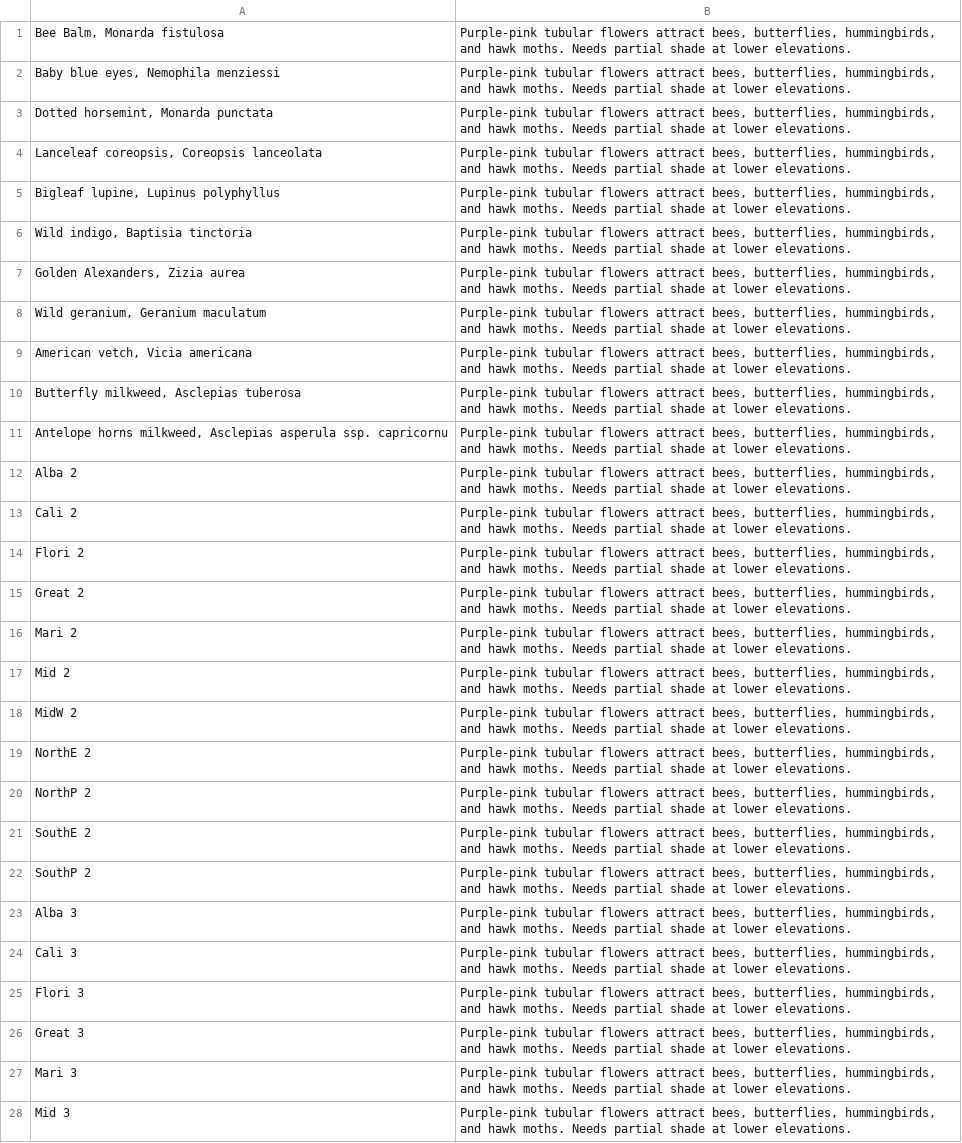
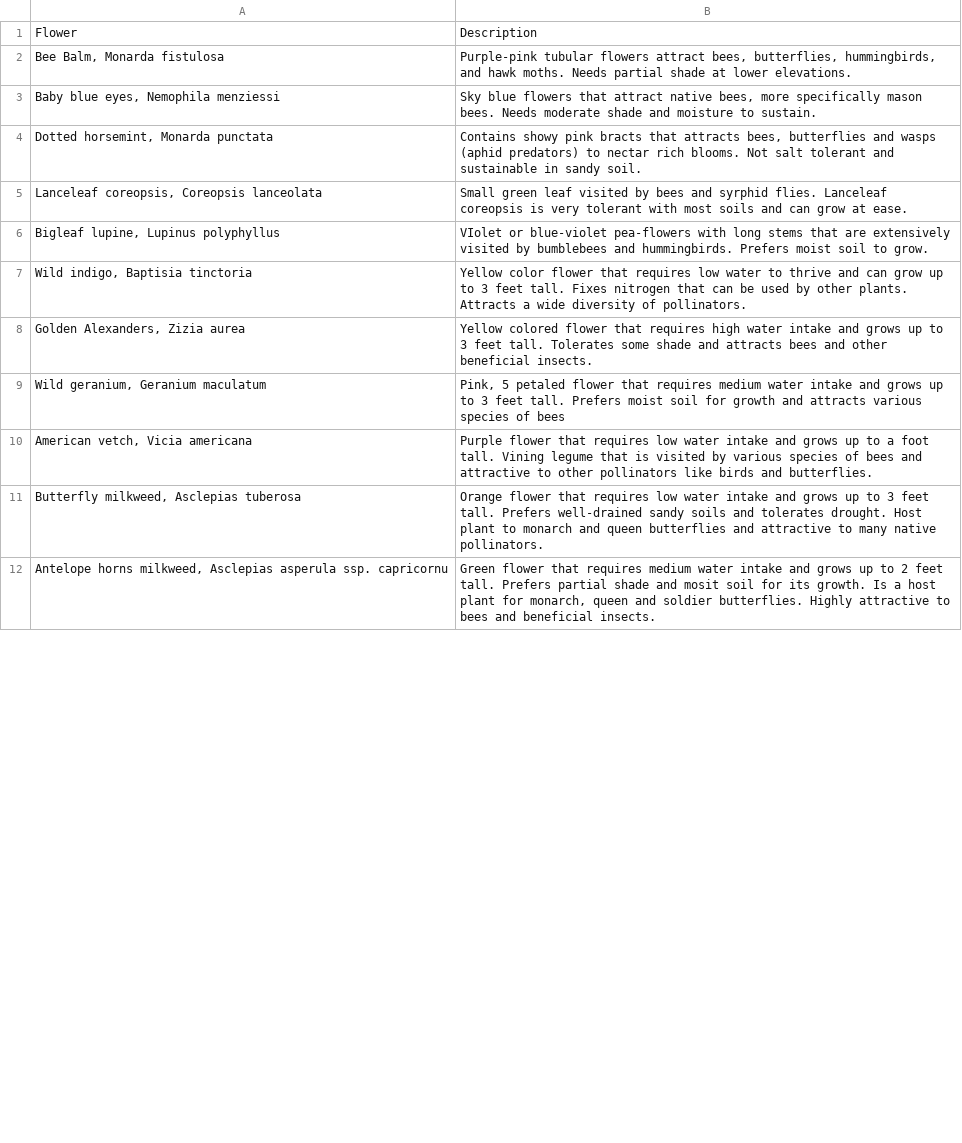
Before and after one commit to NikolaBo/pollenparty, a TSV file: data/flowers-descriptions.tsv, drawn as a sheet; only a part is shown; removed rows and columns are numbered as before the commit, all else as after; the diff covers the shown part only; the diff names each change by its address in the sheet, - before the commit and + after, or states it on an @@ line.

```diff
--- a/data/flowers-descriptions.tsv
+++ b/data/flowers-descriptions.tsv
+row 1: Flower | Description
-B3: Purple-pink tubular flowers attract bees, butterflies, hummingbirds, and hawk moths. Needs partial shade at lower elevations.
+B3: Sky blue flowers that attract native bees, more specifically mason bees. Needs moderate shade and moisture to sustain.
-B4: Purple-pink tubular flowers attract bees, butterflies, hummingbirds, and hawk moths. Needs partial shade at lower elevations.
+B4: Contains showy pink bracts that attracts bees, butterflies and wasps (aphid predators) to nectar rich blooms. Not salt tolerant and sustainable in sandy soil.
-B5: Purple-pink tubular flowers attract bees, butterflies, hummingbirds, and hawk moths. Needs partial shade at lower elevations.
+B5: Small green leaf visited by bees and syrphid flies. Lanceleaf coreopsis is very tolerant with most soils and can grow at ease.
-B6: Purple-pink tubular flowers attract bees, butterflies, hummingbirds, and hawk moths. Needs partial shade at lower elevations.
+B6: VIolet or blue-violet pea-flowers with long stems that are extensively visited by bumblebees and hummingbirds. Prefers moist soil to grow.
-B7: Purple-pink tubular flowers attract bees, butterflies, hummingbirds, and hawk moths. Needs partial shade at lower elevations.
+B7: Yellow color flower that requires low water to thrive and can grow up to 3 feet tall. Fixes nitrogen that can be used by other plants. Attracts a wide diversity of pollinators.
-B8: Purple-pink tubular flowers attract bees, butterflies, hummingbirds, and hawk moths. Needs partial shade at lower elevations.
+B8: Yellow colored flower that requires high water intake and grows up to 3 feet tall. Tolerates some shade and attracts bees and other beneficial insects.
-B9: Purple-pink tubular flowers attract bees, butterflies, hummingbirds, and hawk moths. Needs partial shade at lower elevations.
+B9: Pink, 5 petaled flower that requires medium water intake and grows up to 3 feet tall. Prefers moist soil for growth and attracts various species of bees
-B10: Purple-pink tubular flowers attract bees, butterflies, hummingbirds, and hawk moths. Needs partial shade at lower elevations.
+B10: Purple flower that requires low water intake and grows up to a foot tall. Vining legume that is visited by various species of bees and attractive to other pollinators like birds and butterflies.
-B11: Purple-pink tubular flowers attract bees, butterflies, hummingbirds, and hawk moths. Needs partial shade at lower elevations.
+B11: Orange flower that requires low water intake and grows up to 3 feet tall. Prefers well-drained sandy soils and tolerates drought. Host plant to monarch and queen butterflies and attractive to many native pollinators.
-B12: Purple-pink tubular flowers attract bees, butterflies, hummingbirds, and hawk moths. Needs partial shade at lower elevations.
+B12: Green flower that requires medium water intake and grows up to 2 feet tall. Prefers partial shade and mosit soil for its growth. Is a host plant for monarch, queen and soldier butterflies. Highly attractive to bees and beneficial insects.
-row 12: Alba 2 | Purple-pink tubular flowers attract bees, butterflies, hummingbirds, and hawk moths. Needs partial shade at lower elevations.
-row 13: Cali 2 | Purple-pink tubular flowers attract bees, butterflies, hummingbirds, and hawk moths. Needs partial shade at lower elevations.
-row 14: Flori 2 | Purple-pink tubular flowers attract bees, butterflies, hummingbirds, and hawk moths. Needs partial shade at lower elevations.
-row 15: Great 2 | Purple-pink tubular flowers attract bees, butterflies, hummingbirds, and hawk moths. Needs partial shade at lower elevations.
-row 16: Mari 2 | Purple-pink tubular flowers attract bees, butterflies, hummingbirds, and hawk moths. Needs partial shade at lower elevations.
-row 17: Mid 2 | Purple-pink tubular flowers attract bees, butterflies, hummingbirds, and hawk moths. Needs partial shade at lower elevations.
-row 18: MidW 2 | Purple-pink tubular flowers attract bees, butterflies, hummingbirds, and hawk moths. Needs partial shade at lower elevations.
-row 19: NorthE 2 | Purple-pink tubular flowers attract bees, butterflies, hummingbirds, and hawk moths. Needs partial shade at lower elevations.
-row 20: NorthP 2 | Purple-pink tubular flowers attract bees, butterflies, hummingbirds, and hawk moths. Needs partial shade at lower elevations.
-row 21: SouthE 2 | Purple-pink tubular flowers attract bees, butterflies, hummingbirds, and hawk moths. Needs partial shade at lower elevations.
-row 22: SouthP 2 | Purple-pink tubular flowers attract bees, butterflies, hummingbirds, and hawk moths. Needs partial shade at lower elevations.
-row 23: Alba 3 | Purple-pink tubular flowers attract bees, butterflies, hummingbirds, and hawk moths. Needs partial shade at lower elevations.
-row 24: Cali 3 | Purple-pink tubular flowers attract bees, butterflies, hummingbirds, and hawk moths. Needs partial shade at lower elevations.
-row 25: Flori 3 | Purple-pink tubular flowers attract bees, butterflies, hummingbirds, and hawk moths. Needs partial shade at lower elevations.
-row 26: Great 3 | Purple-pink tubular flowers attract bees, butterflies, hummingbirds, and hawk moths. Needs partial shade at lower elevations.
-row 27: Mari 3 | Purple-pink tubular flowers attract bees, butterflies, hummingbirds, and hawk moths. Needs partial shade at lower elevations.
-row 28: Mid 3 | Purple-pink tubular flowers attract bees, butterflies, hummingbirds, and hawk moths. Needs partial shade at lower elevations.
```
Also changed, not shown: 22 added rows and 5 removed rows elsewhere in this file, data/regions-descriptions.tsv, data/regions-flowers.tsv.
